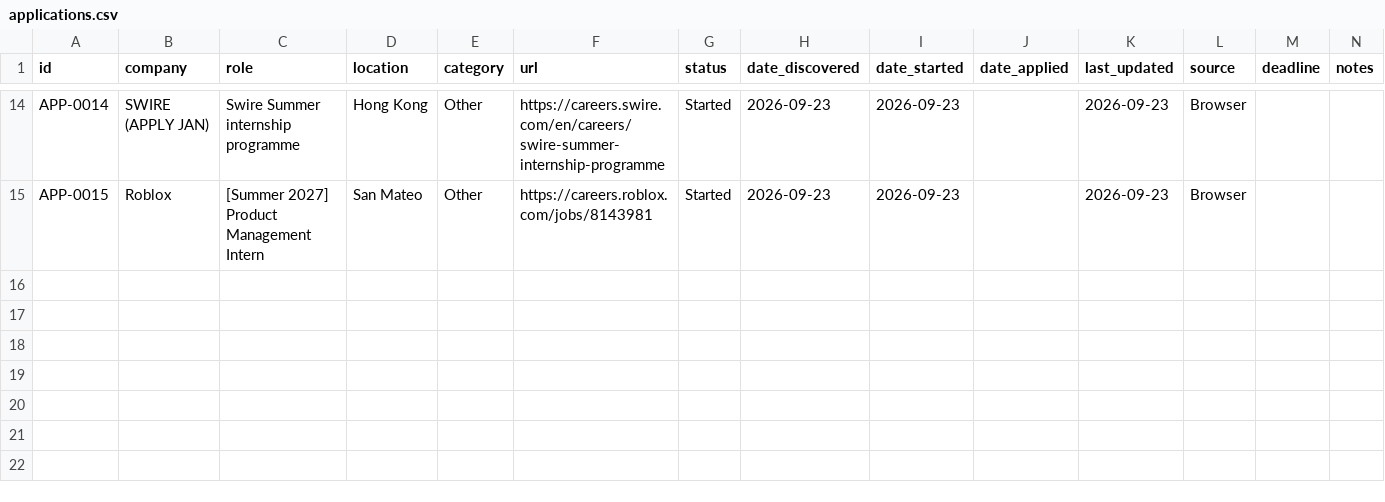
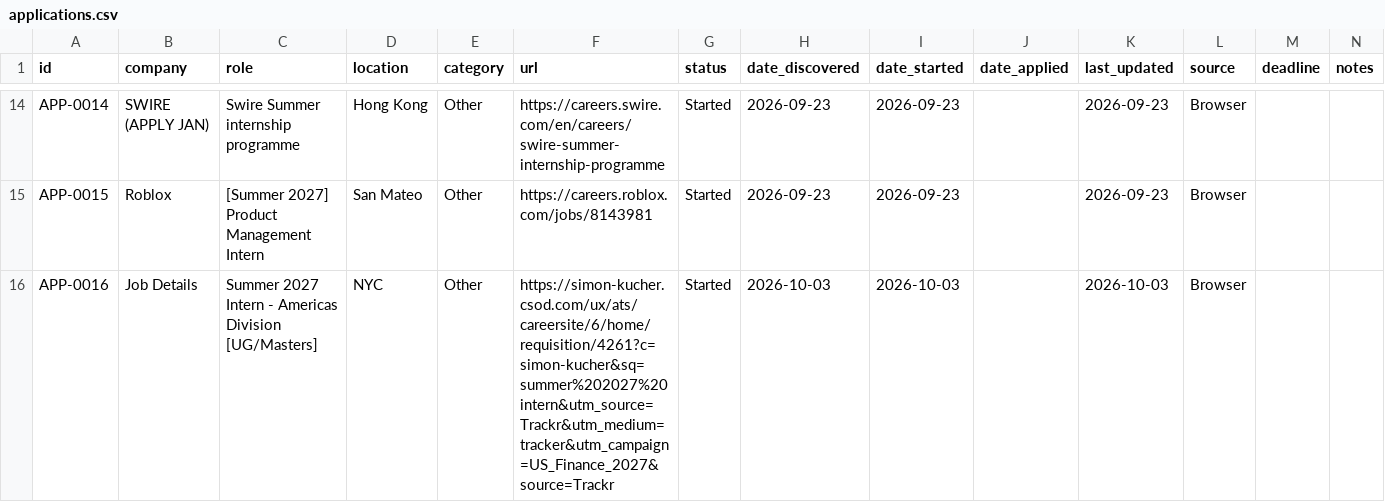
Before and after one commit to aliciamiacheng/job-application-tracker, a CSV file: applications.csv, drawn as a sheet; only a part is shown, gaps mark what is left out.

Commit message:
Track Job Details - Summer 2027 Intern - Americas Division [UG/Masters]

```diff
--- a/applications.csv
+++ b/applications.csv
@@ -15 +15,2 @@ APP-0014,SWIRE (APPLY JAN),Swire Summer internship programme,Hong Kong,Other,htt
 APP-0015,Roblox,[Summer 2027] Product Management Intern,San Mateo,Other,https://careers.roblox.com/jobs/8143981,Started,2026-09-23,2026-09-23,,2026-09-23,Browser,,
+APP-0016,Job Details,Summer 2027 Intern - Americas Division [UG/Masters],NYC,Other,https://simon-kucher.csod.com/ux/ats/careersite/6/home/requisition/4261?c=simon-kucher&sq=summer%202027%20intern&utm_source=Trackr&utm_medium=tracker&utm_campaign=US_Finance_2027&source=Trackr,Started,2026-10-03,2026-10-03,,2026-10-03,Browser,,
```
